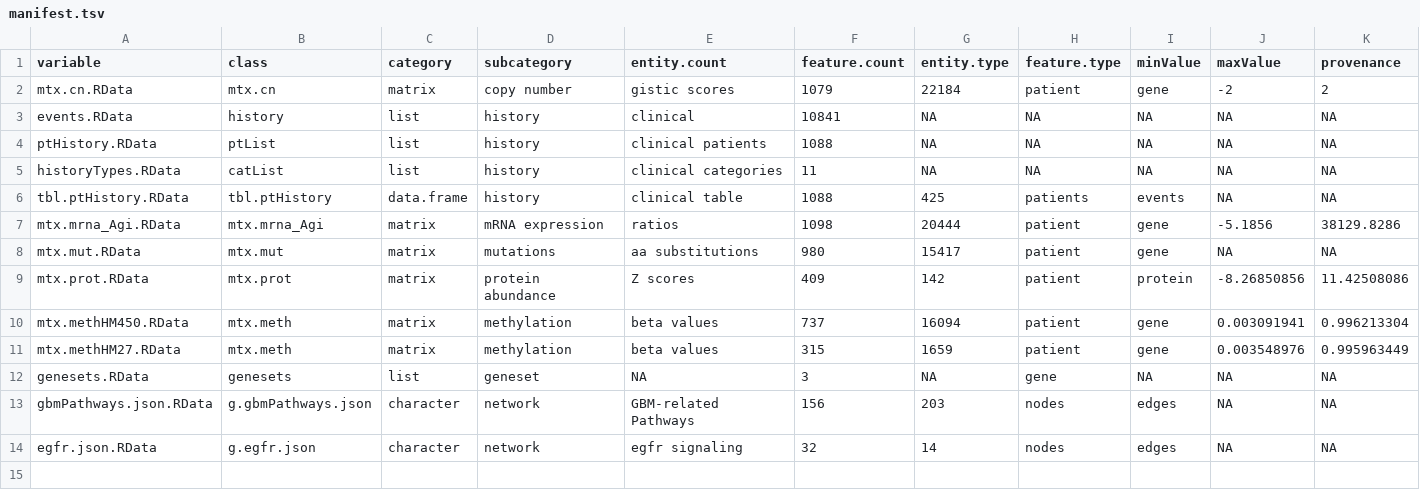
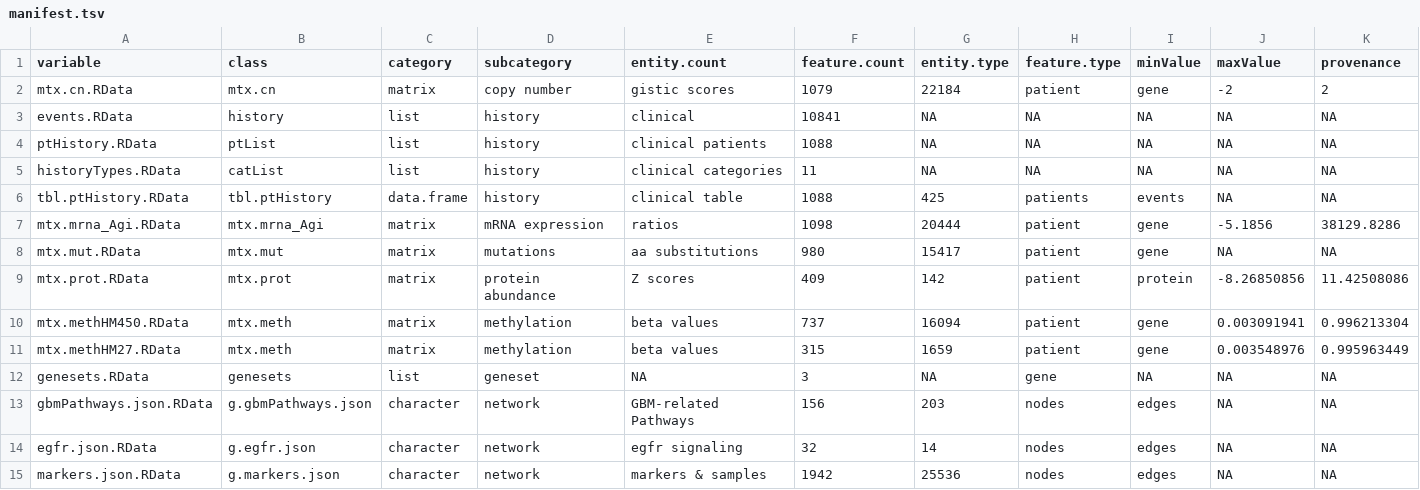
Before and after one commit to FredHutch/Oncoscape, a TSV file: dataPackages/TCGAbrca/inst/extdata/manifest.tsv, drawn as a sheet; only a part is shown; rows hold the shown columns only; the diff names each change by its address in the sheet, - before the commit and + after, or states it on an @@ line.

Commit message:
added markers networks for all currently available TCGA datasets

```diff
--- a/dataPackages/TCGAbrca/inst/extdata/manifest.tsv
+++ b/dataPackages/TCGAbrca/inst/extdata/manifest.tsv
+row 15: markers.json.RData | g.markers.json | character | network | markers & samples | 1942 | 25536 | nodes | edges | NA | NA
```
Also changed, not shown: dataPackages/TCGAcoadread/inst/extdata/manifest.tsv, dataPackages/TCGAhnsc/inst/extdata/manifest.tsv, 28 other files.
